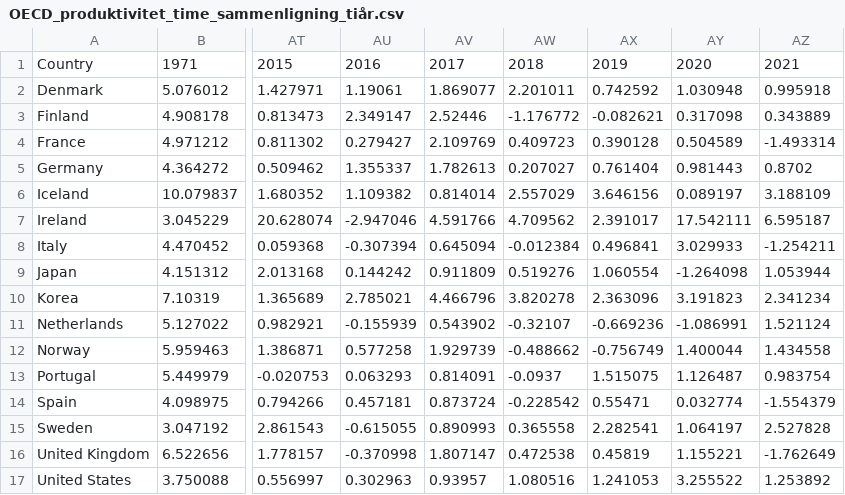
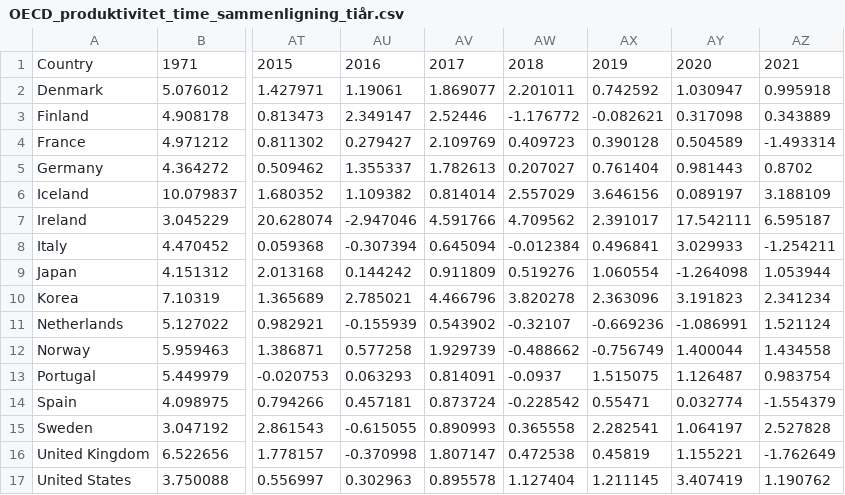
Before and after one commit to Qery-Data/NLM-Datatracker, a CSV file: data/OECD_produktivitet_time_sammenligning_tiår.csv, drawn as a sheet; only a part is shown, gaps mark what is left out; the diff names each change by its address in the sheet, - before the commit and + after, or states it on an @@ line.

```diff
--- a/data/OECD_produktivitet_time_sammenligning_tiår.csv
+++ b/data/OECD_produktivitet_time_sammenligning_tiår.csv
-AY2: 1.030948
+AY2: 1.030947
-AV17: 0.93957
+AV17: 0.895578
-AW17: 1.080516
+AW17: 1.127404
-AX17: 1.241053
+AX17: 1.211145
-AY17: 3.255522
+AY17: 3.407419
-AZ17: 1.253892
+AZ17: 1.190762
```
Also changed, not shown: data/OECD_produktivitet_time.csv, data/OECD_produktivitet_time_utvikling_2000.csv, 1 other file.
